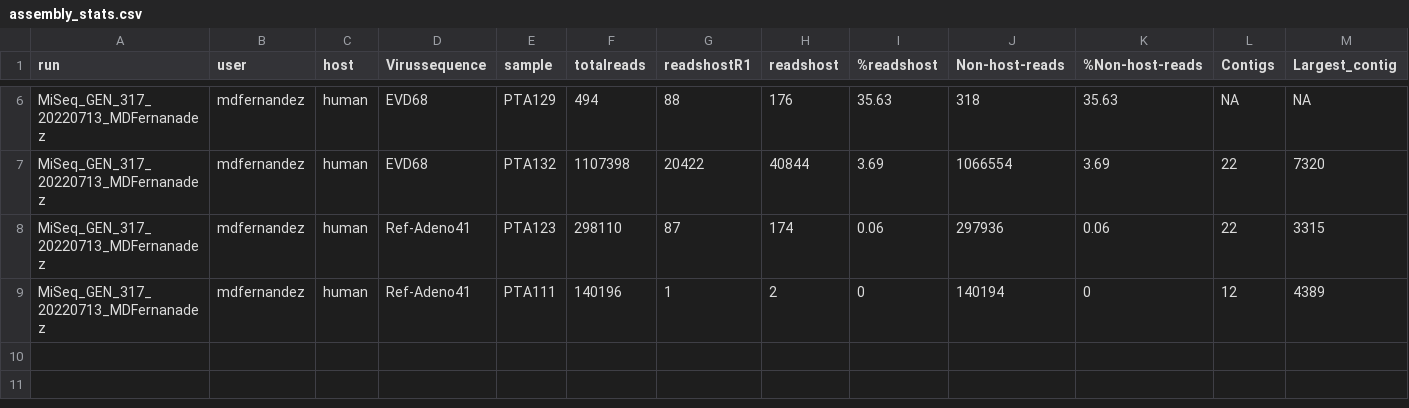
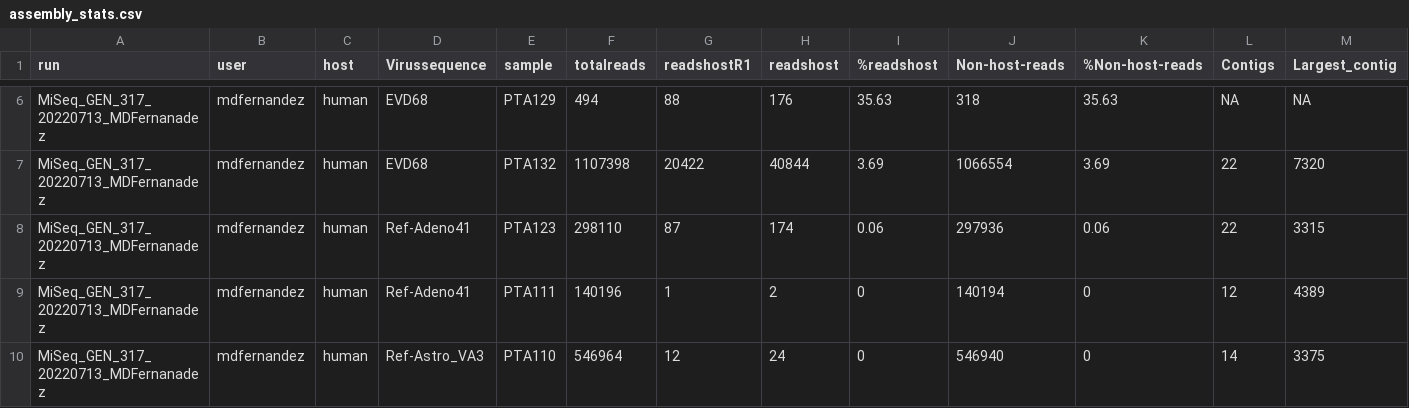
Before and after one commit to Alema91/parse_assembly_stats, a CSV file: results/assembly_stats.csv, drawn as a sheet; only a part is shown, gaps mark what is left out; rows hold the shown columns only; the diff names each change by its address in the sheet, - before the commit and + after, or states it on an @@ line.

```diff
--- a/results/assembly_stats.csv
+++ b/results/assembly_stats.csv
+row 10: MiSeq_GEN_317_20220713_MDFernanadez | mdfernandez | human | Ref-Astro_VA3 | PTA110 | 546964 | 12 | 24 | 0 | 546940 | 0 | 14 | 3375
```
Also changed, not shown: 30 other files.
